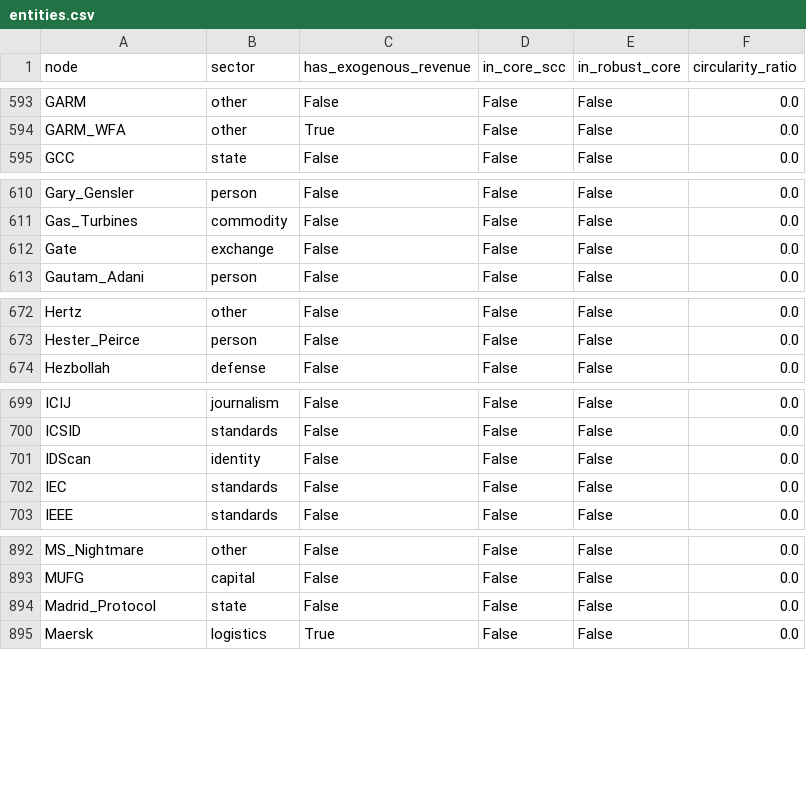
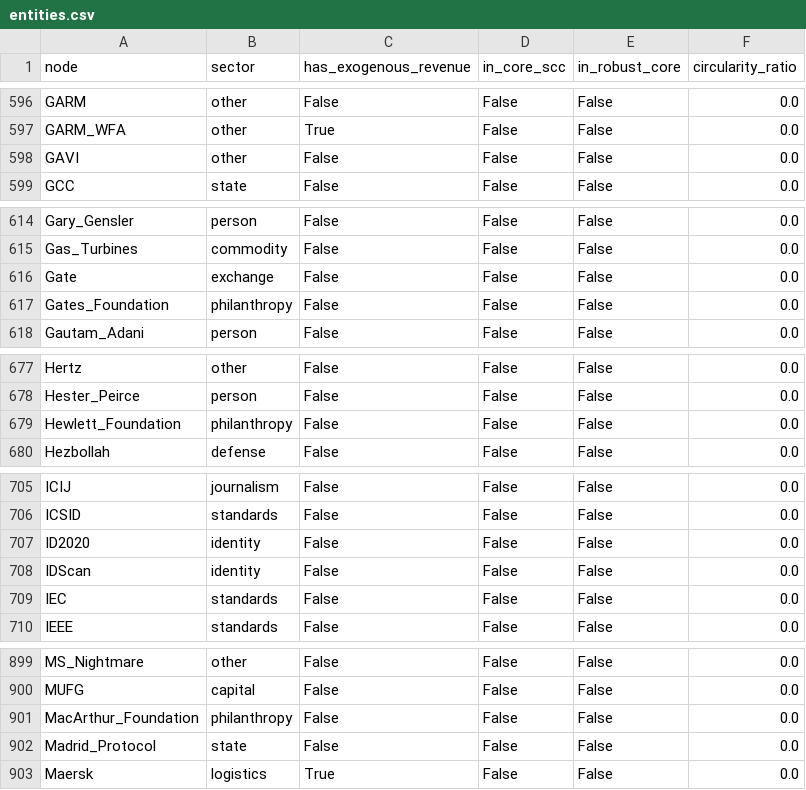
Before and after one commit to pq-cybarg/bubble-map, a CSV file: data/entities.csv, drawn as a sheet; only a part is shown, gaps mark what is left out; the diff covers the shown part only; the diff names each change by its address in the sheet, - before the commit and + after, or states it on an @@ line.

```diff
--- a/data/entities.csv
+++ b/data/entities.csv
+row 598: GAVI | other | False | False | False | 0.0
+row 617: Gates_Foundation | philanthropy | False | False | False | 0.0
+row 679: Hewlett_Foundation | philanthropy | False | False | False | 0.0
+row 707: ID2020 | identity | False | False | False | 0.0
+row 901: MacArthur_Foundation | philanthropy | False | False | False | 0.0
```
Also changed, not shown: 10 added rows elsewhere in this file, data/edges.csv, 15 other files.
